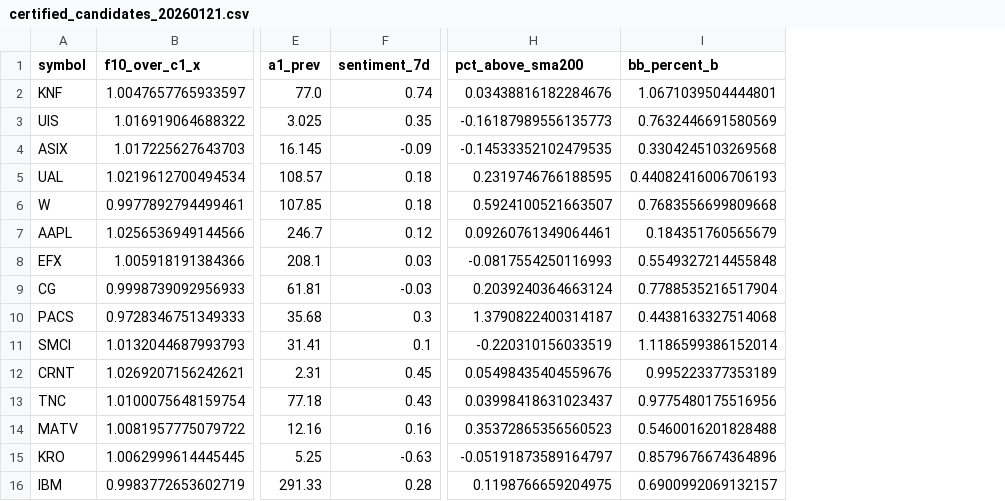
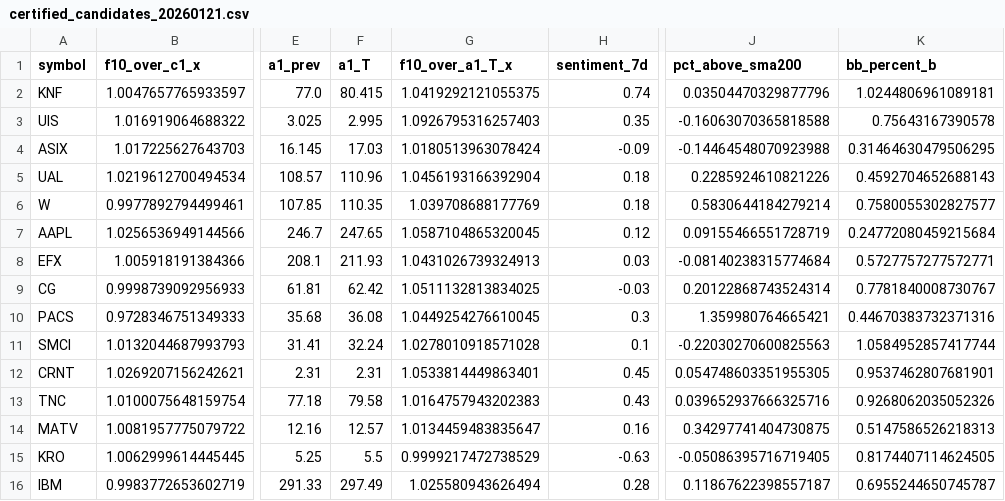
Before and after one commit to TheEMeraldNetwork/Daily_LSTM, a CSV file: App/data/certified_candidates_20260121.csv, drawn as a sheet; only a part is shown, gaps mark what is left out; addresses are those after the commit; the diff covers the shown part only; the diff names each change by its address in the sheet, - before the commit and + after, or states it on an @@ line.

Commit message:
morning: publish 2026-01-22 certified candidates only

```diff
--- a/App/data/certified_candidates_20260121.csv
+++ b/App/data/certified_candidates_20260121.csv
+column F (a1_T), rows 2-16: 80.415 | 2.995 | 17.03 | 110.96 | 110.35 | 247.65 | 211.93 | 62.42 | 36.08 | 32.24 | 2.31 | 79.58 | 12.57 | 5.5 | 297.49
+column G (f10_over_a1_T_x), rows 2-16: 1.0419292121055375 | 1.0926795316257403 | 1.0180513963078424 | 1.0456193166392904 | 1.039708688177769 | 1.0587104865320045 | 1.0431026739324913 | 1.0511132813834025 | 1.0449254276610045 | 1.0278010918571028 | 1.0533814449863401 | 1.0164757943202383 | 1.0134459483835647 | 0.9999217472738529 | 1.025580943626494
-J2 (pct_above_sma200): 0.03438816182284676
+J2 (pct_above_sma200): 0.03504470329877796
-K2 (bb_percent_b): 1.0671039504444801
+K2 (bb_percent_b): 1.0244806961089181
-J3 (pct_above_sma200): -0.16187989556135773
+J3 (pct_above_sma200): -0.16063070365818588
-K3 (bb_percent_b): 0.7632446691580569
+K3 (bb_percent_b): 0.75643167390578
-J4 (pct_above_sma200): -0.14533352102479535
+J4 (pct_above_sma200): -0.14464548070923988
-K4 (bb_percent_b): 0.3304245103269568
+K4 (bb_percent_b): 0.31464630479506295
-J5 (pct_above_sma200): 0.2319746766188595
+J5 (pct_above_sma200): 0.2285924610821226
-K5 (bb_percent_b): 0.44082416006706193
+K5 (bb_percent_b): 0.4592704652688143
-J6 (pct_above_sma200): 0.5924100521663507
+J6 (pct_above_sma200): 0.5830644184279214
-K6 (bb_percent_b): 0.7683556699809668
+K6 (bb_percent_b): 0.7580055302827577
-J7 (pct_above_sma200): 0.09260761349064461
+J7 (pct_above_sma200): 0.09155466551728719
-K7 (bb_percent_b): 0.184351760565679
+K7 (bb_percent_b): 0.24772080459215684
-J8 (pct_above_sma200): -0.0817554250116993
+J8 (pct_above_sma200): -0.08140238315774684
-K8 (bb_percent_b): 0.5549327214455848
+K8 (bb_percent_b): 0.5727757277572771
-J9 (pct_above_sma200): 0.2039240364663124
+J9 (pct_above_sma200): 0.20122868743524314
-K9 (bb_percent_b): 0.7788535216517904
+K9 (bb_percent_b): 0.7781840008730767
-J10 (pct_above_sma200): 1.3790822400314187
+J10 (pct_above_sma200): 1.359980764665421
-K10 (bb_percent_b): 0.4438163327514068
+K10 (bb_percent_b): 0.44670383732371316
-J11 (pct_above_sma200): -0.220310156033519
+J11 (pct_above_sma200): -0.22030270600825563
-K11 (bb_percent_b): 1.1186599386152014
+K11 (bb_percent_b): 1.0584952857417744
-J12 (pct_above_sma200): 0.05498435404559676
+J12 (pct_above_sma200): 0.054748603351955305
-K12 (bb_percent_b): 0.995223377353189
+K12 (bb_percent_b): 0.9537462807681901
-J13 (pct_above_sma200): 0.03998418631023437
+J13 (pct_above_sma200): 0.039652937666325716
-K13 (bb_percent_b): 0.9775480175516956
+K13 (bb_percent_b): 0.9268062035052326
-J14 (pct_above_sma200): 0.35372865356560523
+J14 (pct_above_sma200): 0.34297741404730875
-K14 (bb_percent_b): 0.5460016201828488
+K14 (bb_percent_b): 0.5147586526218313
-J15 (pct_above_sma200): -0.05191873589164797
+J15 (pct_above_sma200): -0.05086395716719405
-K15 (bb_percent_b): 0.8579676674364896
+K15 (bb_percent_b): 0.8174407114624505
-J16 (pct_above_sma200): 0.1198766659204975
+J16 (pct_above_sma200): 0.11867622398557187
-K16 (bb_percent_b): 0.6900992069132157
+K16 (bb_percent_b): 0.6955244650745787
```
Also changed, not shown: 1 added row and 141 edited cells elsewhere in this file, App/data/analysis/momentum_kpis_latest.csv, 4 other files.
